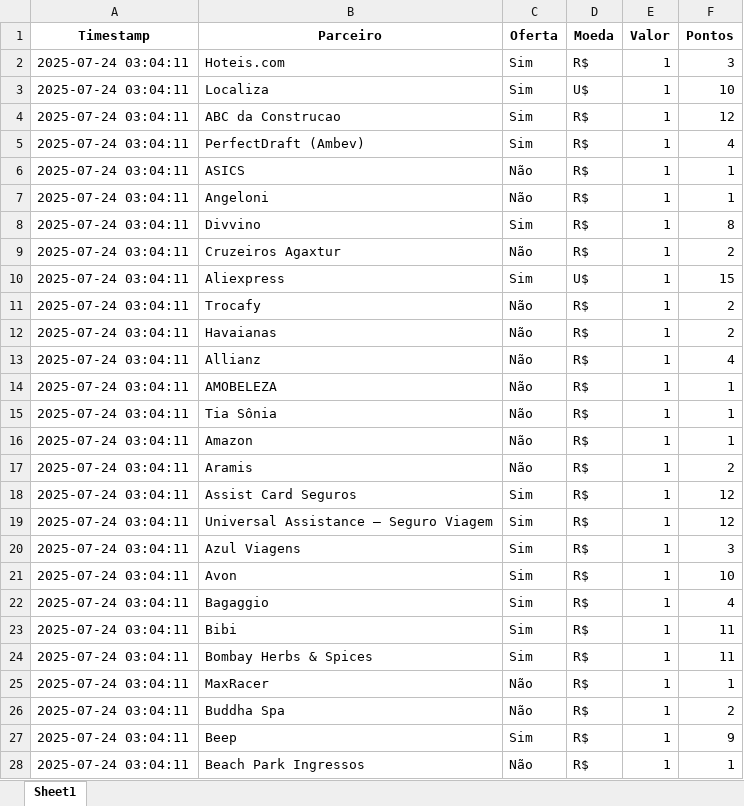
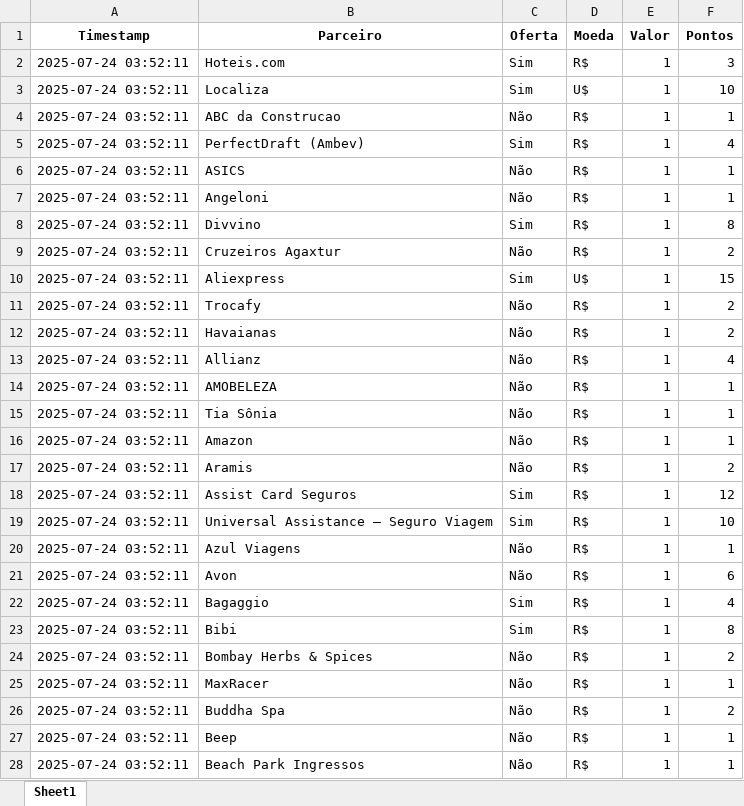
Before and after one commit to gcaressato/livelo_scraper, an Excel workbook: livelo_parceiros.xlsx, sheet Sheet1, drawn as a sheet; only a part is shown; values as stored, in another font and other column widths than the file's, no borders; the diff covers the shown part only; the diff names each change by its address in the sheet, - before the commit and + after, or states it on an @@ line.

```diff
--- a/livelo_parceiros.xlsx (sheet Sheet1)
+++ b/livelo_parceiros.xlsx (sheet Sheet1)
-A2:A28 (Timestamp): 2025-07-24 03:04:11
+A2:A28 (Timestamp): 2025-07-24 03:52:11
-C4 (Oferta): Sim
+C4 (Oferta): Não
-F4 (Pontos): 12
+F4 (Pontos): 1
-F19 (Pontos): 12
+F19 (Pontos): 10
-C20:C21 (Oferta): Sim
+C20:C21 (Oferta): Não
-F20 (Pontos): 3
+F20 (Pontos): 1
-F21 (Pontos): 10
+F21 (Pontos): 6
-F23 (Pontos): 11
+F23 (Pontos): 8
-C24 (Oferta): Sim
+C24 (Oferta): Não
-F24 (Pontos): 11
+F24 (Pontos): 2
-C27 (Oferta): Sim
+C27 (Oferta): Não
-F27 (Pontos): 9
+F27 (Pontos): 1
```
Also changed, not shown: 367 edited cells elsewhere in this sheet, 1 other file.
